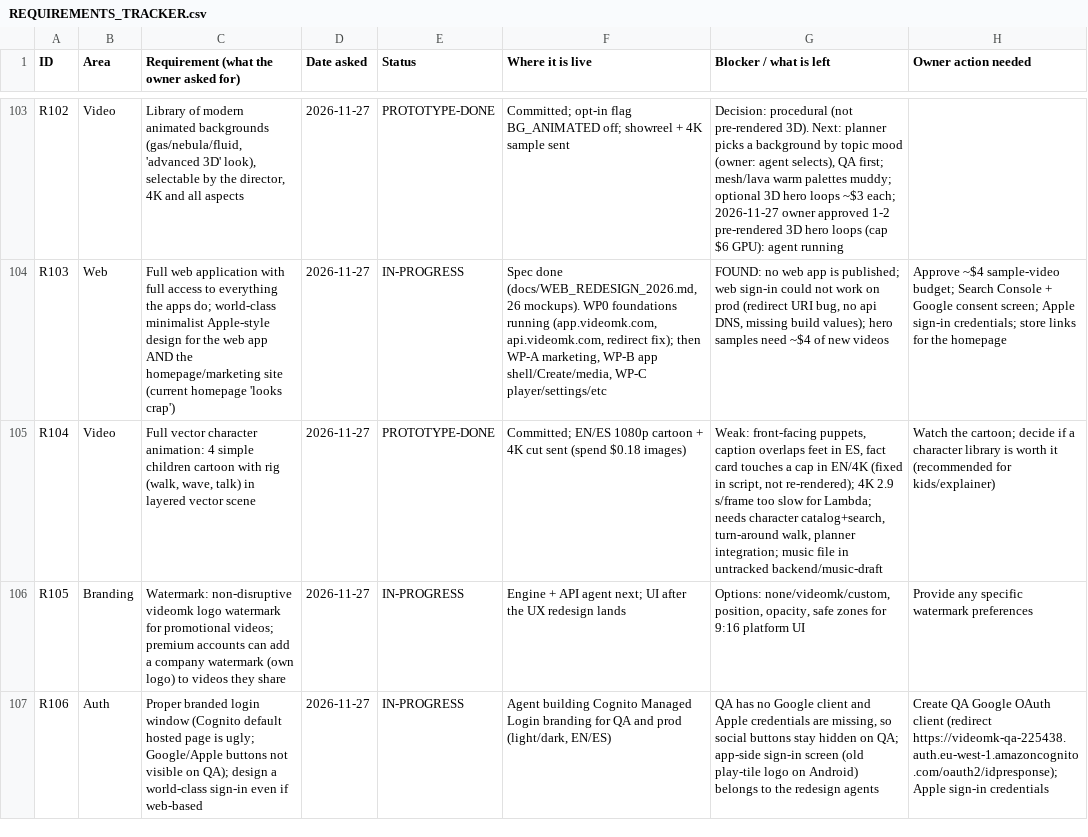
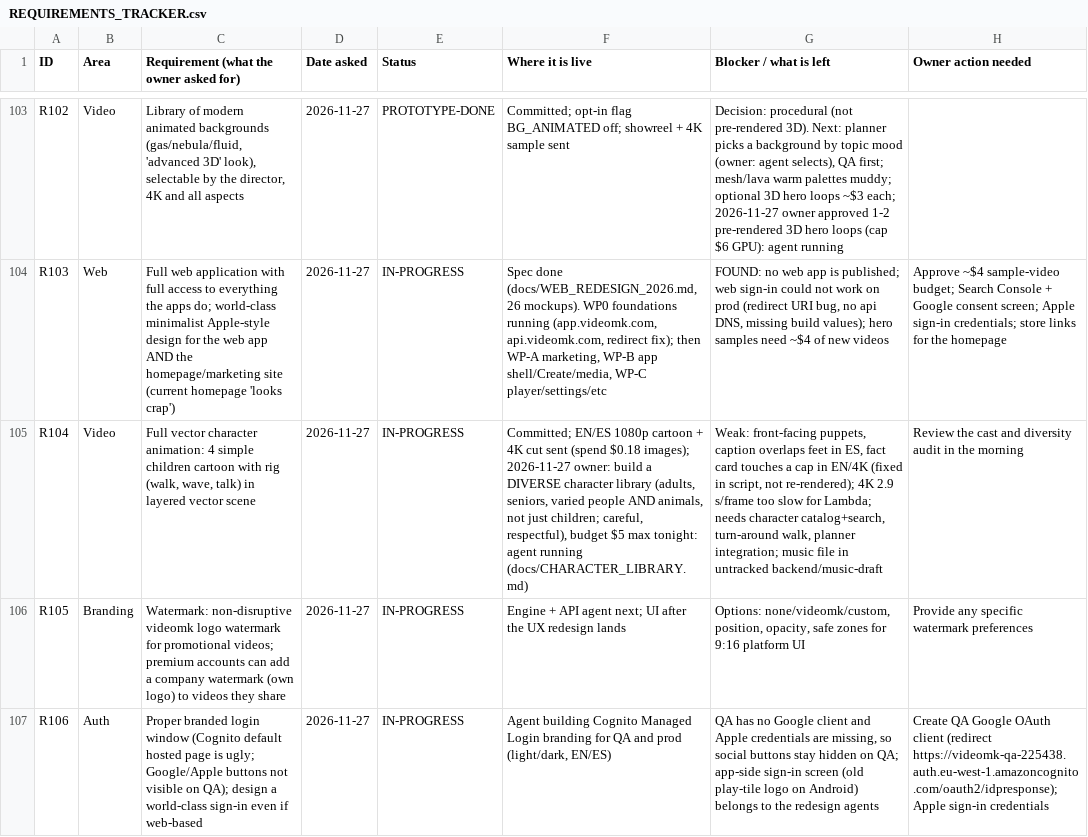
Before and after one commit to chleiva/videomk, a CSV file: docs/REQUIREMENTS_TRACKER.csv, drawn as a sheet; only a part is shown, gaps mark what is left out; the diff names each change by its address in the sheet, - before the commit and + after, or states it on an @@ line.

```diff
--- a/docs/REQUIREMENTS_TRACKER.csv
+++ b/docs/REQUIREMENTS_TRACKER.csv
-E105 (Status): PROTOTYPE-DONE
+E105 (Status): IN-PROGRESS
-F105 (Where it is live): …(spend $0.18 images)
+F105 (Where it is live): …(spend $0.18 images); 2026-11-27 owner: build a DIVERSE character library (adults, seniors, varied people AND animals, not just children; careful, respectful), budget $5 max tonight: agent running (docs/CHARACTER_LIBRARY.md)
-H105 (Owner action needed): Watch the cartoon; decide if a character library is worth it (recommended for kids/explainer)
+H105 (Owner action needed): Review the cast and diversity audit in the morning
```
